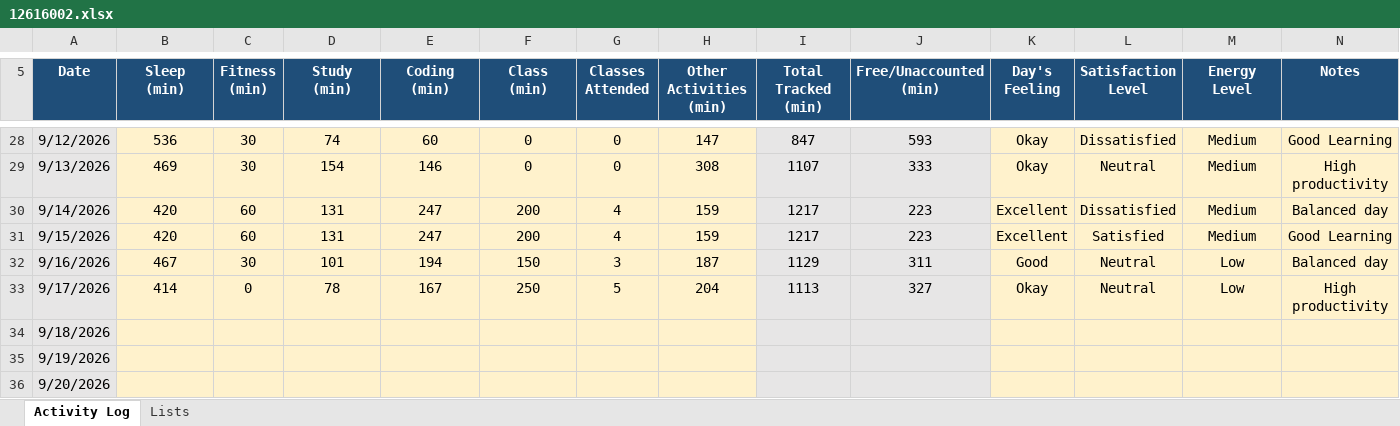
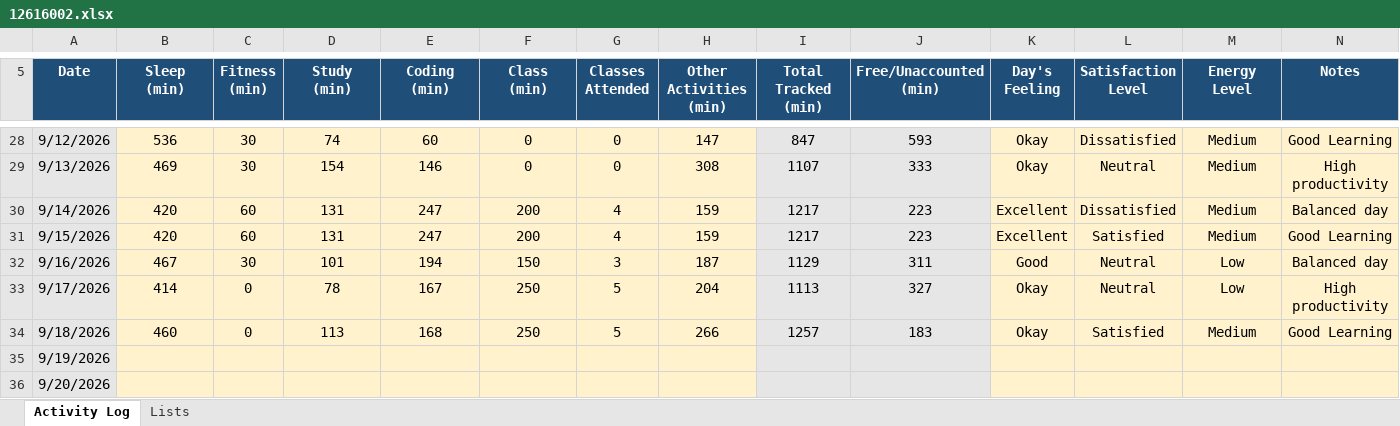
Before and after one commit to codebysaurabhx/CAP776, an Excel workbook: data/12616002.xlsx, sheet Activity Log, drawn as a sheet; only a part is shown, gaps mark what is left out; values as stored, in another font and other column widths than the file's, no borders; conditional formats not drawn; the diff names each change by its address in the sheet, - before the commit and + after, or states it on an @@ line.

Commit message:
Update Day 28 activity data

```diff
--- a/data/12616002.xlsx (sheet Activity Log)
+++ b/data/12616002.xlsx (sheet Activity Log)
-B34 (Sleep (min)): (empty)
+B34 (Sleep (min)): 460
-C34 (Fitness (min)): (empty)
+C34 (Fitness (min)): 0
-D34 (Study (min)): (empty)
+D34 (Study (min)): 113
-E34 (Coding (min)): (empty)
+E34 (Coding (min)): 168
-F34 (Class (min)): (empty)
+F34 (Class (min)): 250
-G34 (Classes Attended): (empty)
+G34 (Classes Attended): 5
-H34 (Other Activities (min)): (empty)
+H34 (Other Activities (min)): 266
-I34 (Total Tracked (min)): (empty)
+I34 (Total Tracked (min)): 1257
-J34 (Free/Unaccounted (min)): (empty)
+J34 (Free/Unaccounted (min)): 183
-K34 (Day's Feeling): (empty)
+K34 (Day's Feeling): Okay
-L34 (Satisfaction Level): (empty)
+L34 (Satisfaction Level): Satisfied
-M34 (Energy Level): (empty)
+M34 (Energy Level): Medium
-N34 (Notes): (empty)
+N34 (Notes): Good Learning
```
